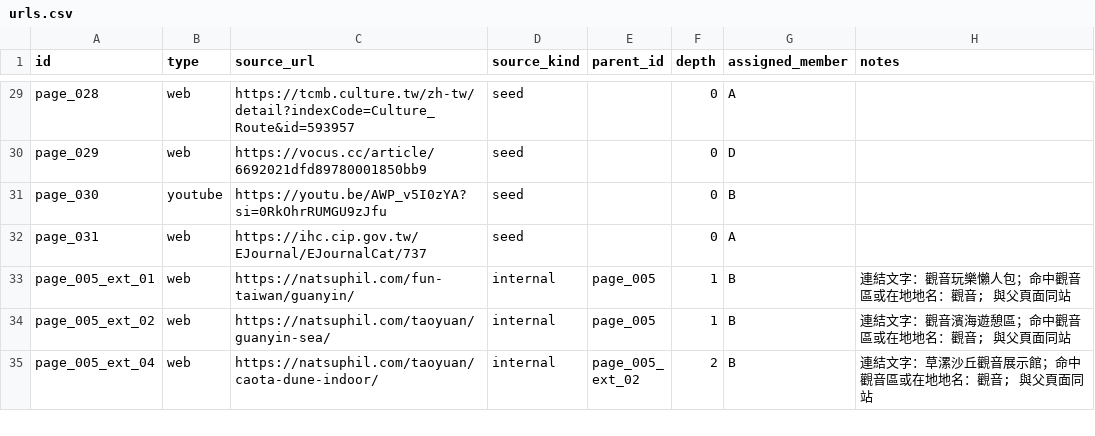
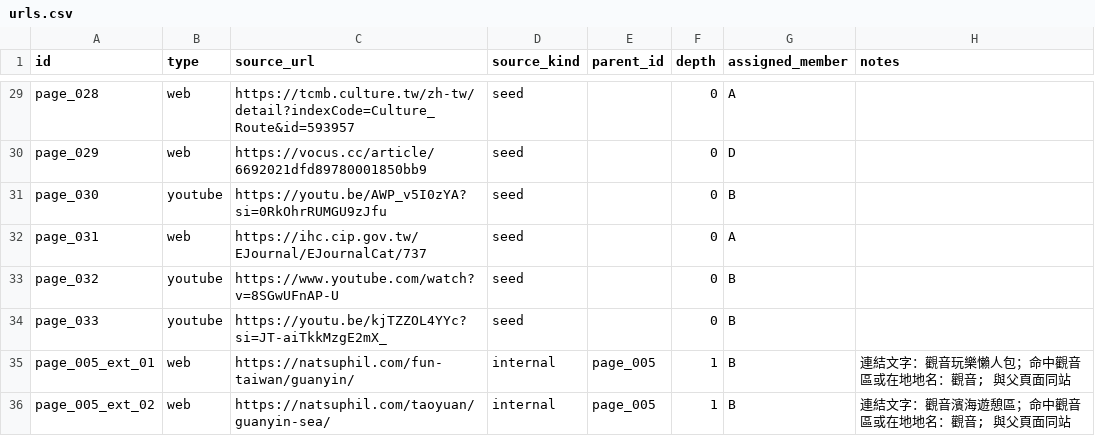
Before and after one commit to Hanson0901/webfetch_database, a CSV file: urls.csv, drawn as a sheet; only a part is shown, gaps mark what is left out; the shorter side is filled out with more unchanged rows.

```diff
--- a/urls.csv
+++ b/urls.csv
@@ -32,2 +32,4 @@ page_030,youtube,https://youtu.be/AWP_v5I0zYA?si=0RkOhrRUMGU9zJfu,seed,,0,B,
 page_031,web,https://ihc.cip.gov.tw/EJournal/EJournalCat/737,seed,,0,A,
+page_032,youtube,https://www.youtube.com/watch?v=8SGwUFnAP-U,seed,,0,B,
+page_033,youtube,https://youtu.be/kjTZZOL4YYc?si=JT-aiTkkMzgE2mX_,seed,,0,B,
 page_005_ext_01,web,https://natsuphil.com/fun-taiwan/guanyin/,internal,page_005,1,B,連結文字：觀音玩樂懶人包；命中觀音區或在地地名：觀音; 與父頁面同站
```
Also changed, not shown: output/B/crawl_report.csv, 16 other files.
